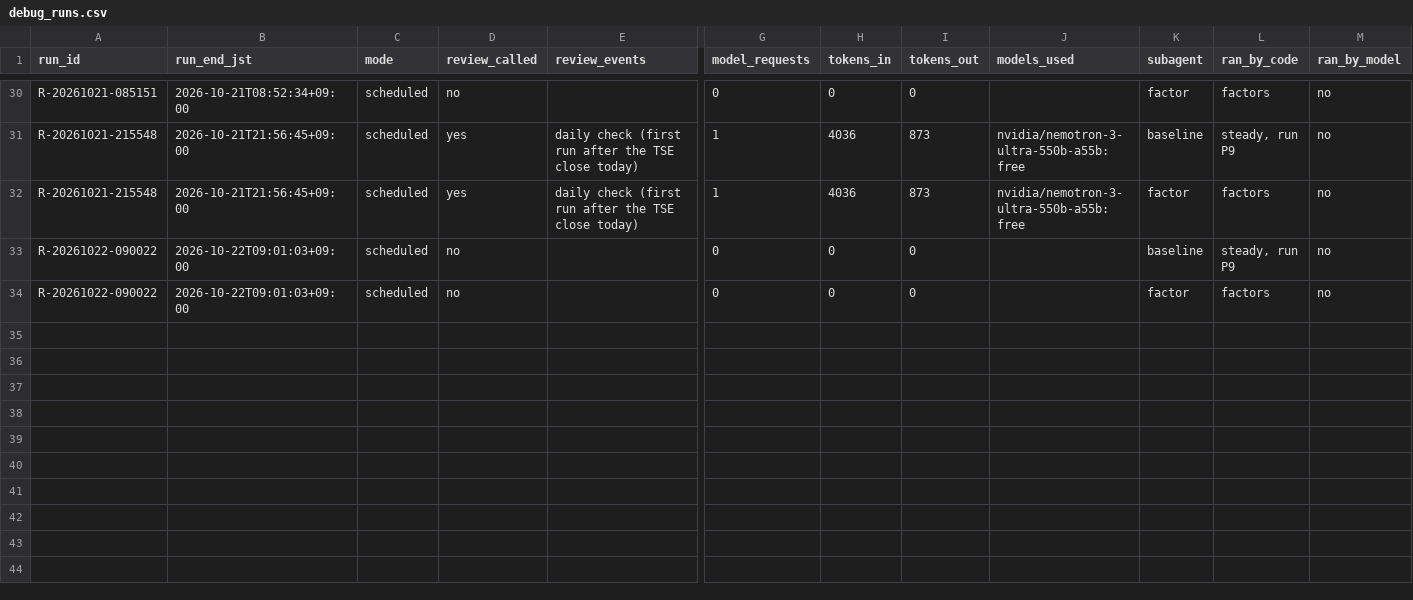
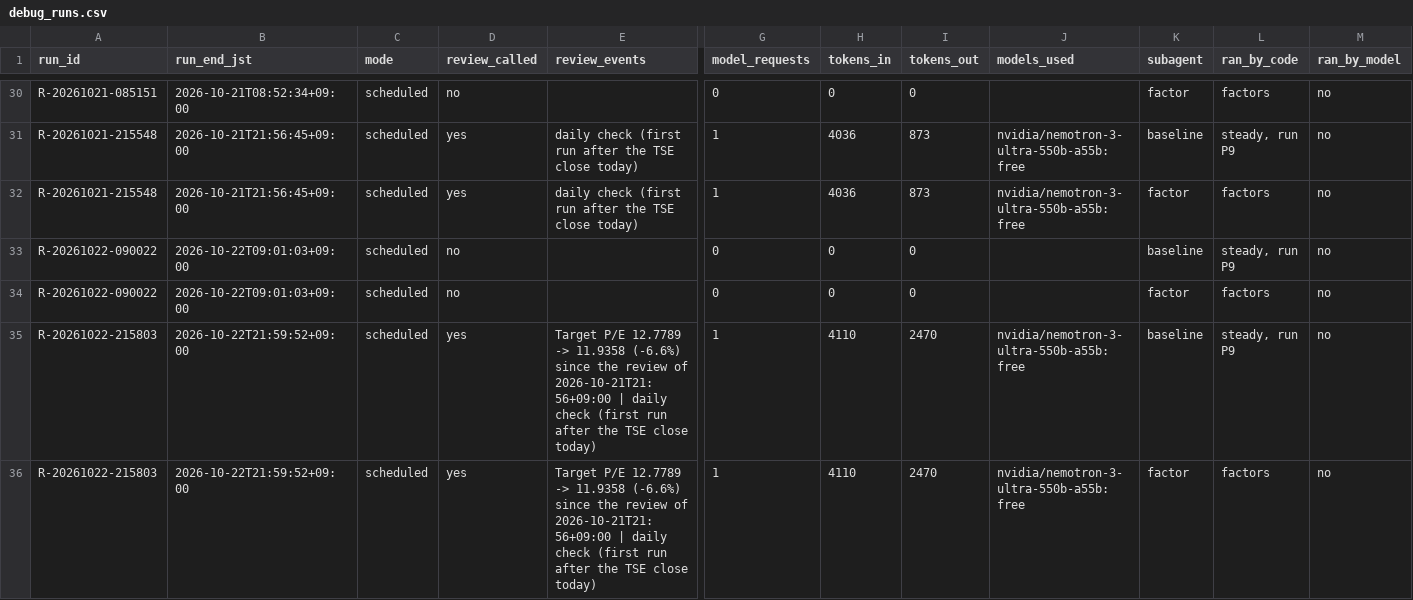
Before and after one commit to renishly/tsuchiya_holdings, a CSV file: v2/logs/debug_runs.csv, drawn as a sheet; only a part is shown, gaps mark what is left out; rows hold the shown columns only; the diff names each change by its address in the sheet, - before the commit and + after, or states it on an @@ line.

```diff
--- a/v2/logs/debug_runs.csv
+++ b/v2/logs/debug_runs.csv
+row 35: R-20261022-215803 | 2026-10-22T21:59:52+09:00 | scheduled | yes | Target P/E 12.7789 -> 11.9358 (-6.6%) since the review of 2026-10-21T21:56+09:00 | daily check (first run after the TSE close today) | 1 | 4110 | 2470 | nvidia/nemotron-3-ultra-550b-a55b:free | baseline | steady, run P9 | no
+row 36: R-20261022-215803 | 2026-10-22T21:59:52+09:00 | scheduled | yes | Target P/E 12.7789 -> 11.9358 (-6.6%) since the review of 2026-10-21T21:56+09:00 | daily check (first run after the TSE close today) | 1 | 4110 | 2470 | nvidia/nemotron-3-ultra-550b-a55b:free | factor | factors | no
```
Also changed, not shown: v2/data/Baseline Metrics.csv, v2/state/agent_warnings.csv, 11 other files.
